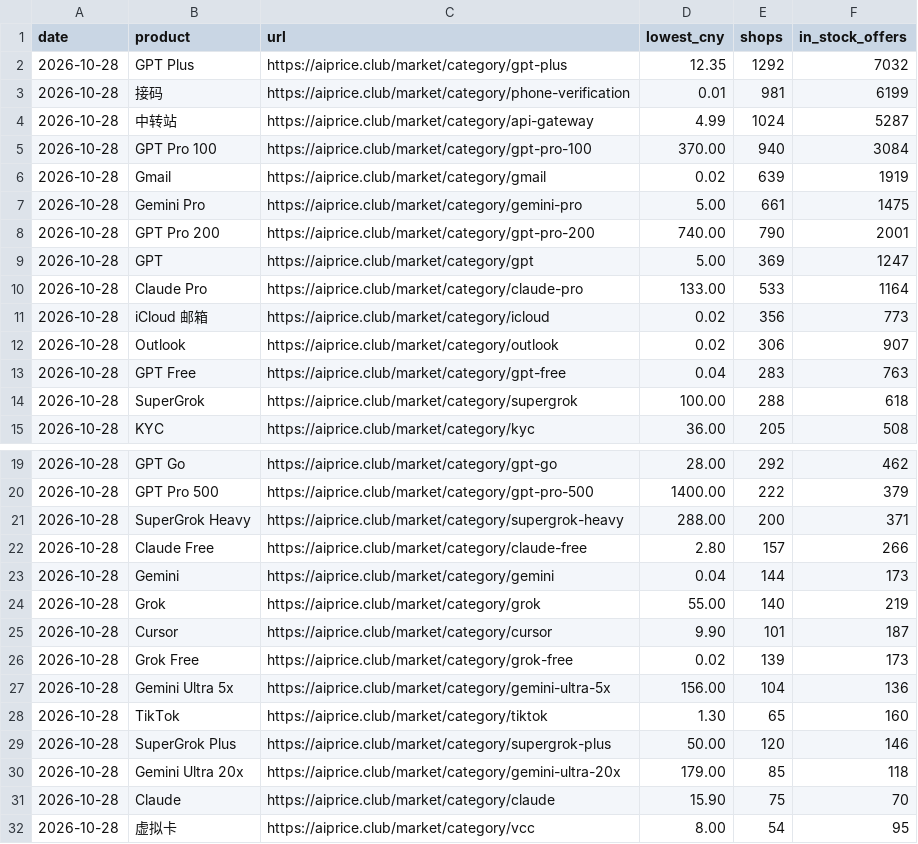
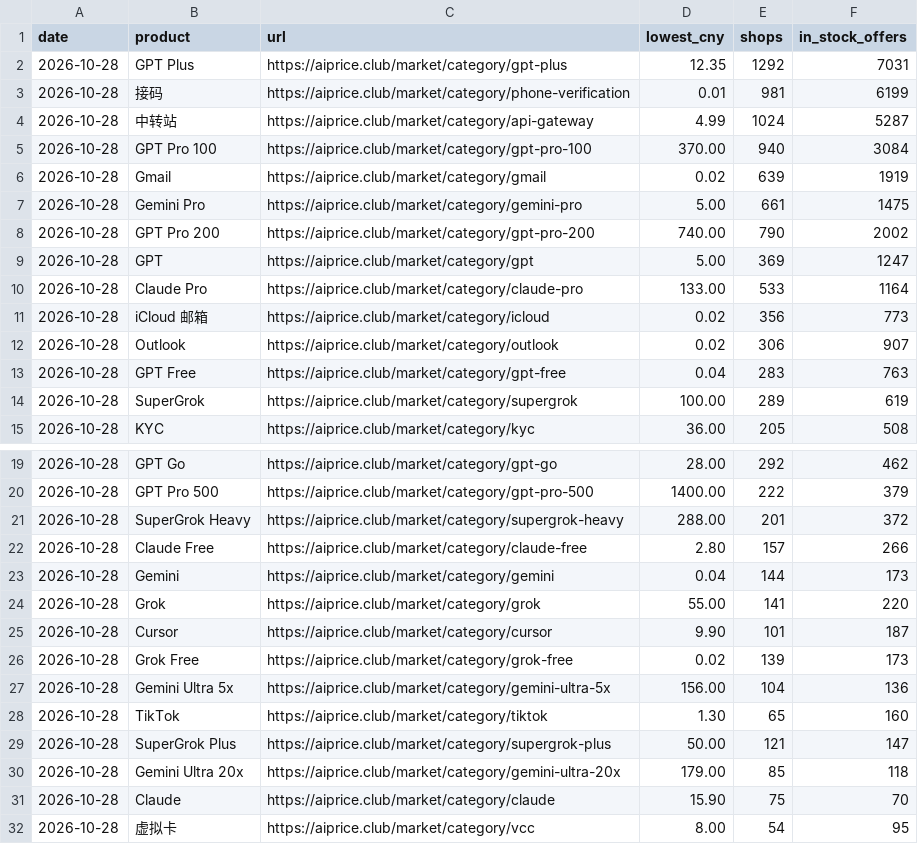
Before and after one commit to AIprice-club/aiprice, a CSV file: data/kawang-lowest.csv, drawn as a sheet; only a part is shown, gaps mark what is left out.

```diff
--- a/data/kawang-lowest.csv
+++ b/data/kawang-lowest.csv
@@ -1,3 +1,3 @@
 date,product,url,lowest_cny,shops,in_stock_offers
-2026-10-28,GPT Plus,https://aiprice.club/market/category/gpt-plus,12.35,1292,7032
+2026-10-28,GPT Plus,https://aiprice.club/market/category/gpt-plus,12.35,1292,7031
 2026-10-28,接码,https://aiprice.club/market/category/phone-verification,0.01,981,6199
@@ -7,3 +7,3 @@ date,product,url,lowest_cny,shops,in_stock_offers
 2026-10-28,Gemini Pro,https://aiprice.club/market/category/gemini-pro,5.00,661,1475
-2026-10-28,GPT Pro 200,https://aiprice.club/market/category/gpt-pro-200,740.00,790,2001
+2026-10-28,GPT Pro 200,https://aiprice.club/market/category/gpt-pro-200,740.00,790,2002
 2026-10-28,GPT,https://aiprice.club/market/category/gpt,5.00,369,1247
@@ -13,3 +13,3 @@ date,product,url,lowest_cny,shops,in_stock_offers
 2026-10-28,GPT Free,https://aiprice.club/market/category/gpt-free,0.04,283,763
-2026-10-28,SuperGrok,https://aiprice.club/market/category/supergrok,100.00,288,618
+2026-10-28,SuperGrok,https://aiprice.club/market/category/supergrok,100.00,289,619
 2026-10-28,KYC,https://aiprice.club/market/category/kyc,36.00,205,508
@@ -20,6 +20,6 @@ date,product,url,lowest_cny,shops,in_stock_offers
 2026-10-28,GPT Pro 500,https://aiprice.club/market/category/gpt-pro-500,1400.00,222,379
-2026-10-28,SuperGrok Heavy,https://aiprice.club/market/category/supergrok-heavy,288.00,200,371
+2026-10-28,SuperGrok Heavy,https://aiprice.club/market/category/supergrok-heavy,288.00,201,372
 2026-10-28,Claude Free,https://aiprice.club/market/category/claude-free,2.80,157,266
 2026-10-28,Gemini,https://aiprice.club/market/category/gemini,0.04,144,173
-2026-10-28,Grok,https://aiprice.club/market/category/grok,55.00,140,219
+2026-10-28,Grok,https://aiprice.club/market/category/grok,55.00,141,220
 2026-10-28,Cursor,https://aiprice.club/market/category/cursor,9.90,101,187
@@ -28,3 +28,3 @@ date,product,url,lowest_cny,shops,in_stock_offers
 2026-10-28,TikTok,https://aiprice.club/market/category/tiktok,1.30,65,160
-2026-10-28,SuperGrok Plus,https://aiprice.club/market/category/supergrok-plus,50.00,120,146
+2026-10-28,SuperGrok Plus,https://aiprice.club/market/category/supergrok-plus,50.00,121,147
 2026-10-28,Gemini Ultra 20x,https://aiprice.club/market/category/gemini-ultra-20x,179.00,85,118
```
Also changed, not shown: 1 other file.
